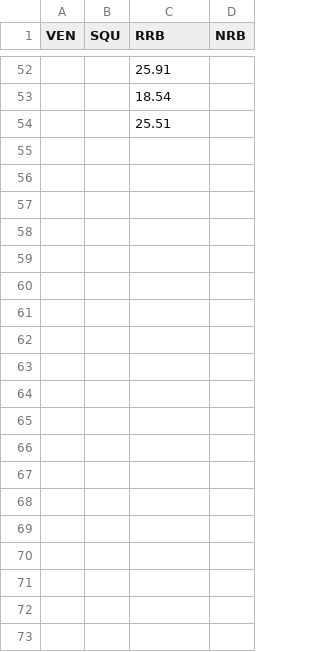
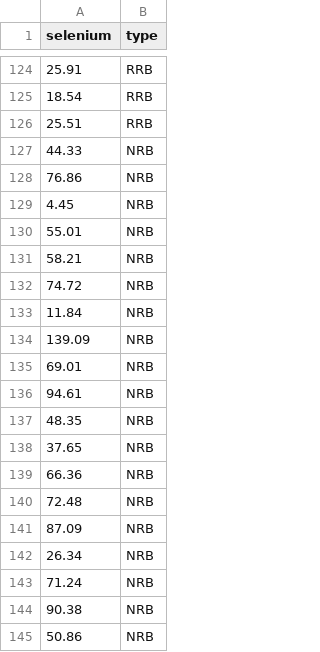
Before and after one commit to cran/DanielBiostatistics10th, a CSV file: inst/extdata/EXA_C08_S02_01.csv, drawn as a sheet; only a part is shown, gaps mark what is left out; removed rows and columns are numbered as before the commit, all else as after; the diff covers the shown part only; the diff names each change by its address in the sheet, - before the commit and + after, or states it on an @@ line.

```diff
--- a/inst/extdata/EXA_C08_S02_01.csv
+++ b/inst/extdata/EXA_C08_S02_01.csv
-column A (VEN), empty
-column B (SQU), empty
-column D (NRB), empty
+column B (type), rows 124-126: all RRB
-A1: RRB
+A1: selenium
+row 127: 44.33 | NRB
+row 128: 76.86 | NRB
+row 129: 4.45 | NRB
+row 130: 55.01 | NRB
+row 131: 58.21 | NRB
+row 132: 74.72 | NRB
+row 133: 11.84 | NRB
+row 134: 139.09 | NRB
+row 135: 69.01 | NRB
+row 136: 94.61 | NRB
+row 137: 48.35 | NRB
+row 138: 37.65 | NRB
+row 139: 66.36 | NRB
+row 140: 72.48 | NRB
+row 141: 87.09 | NRB
+row 142: 26.34 | NRB
+row 143: 71.24 | NRB
+row 144: 90.38 | NRB
+row 145: 50.86 | NRB
```
Also changed, not shown: 72 added rows elsewhere in this file, inst/extdata/EXR_C08_S04_03.csv, inst/extdata/REV_C02_16.csv, 56 other files.
